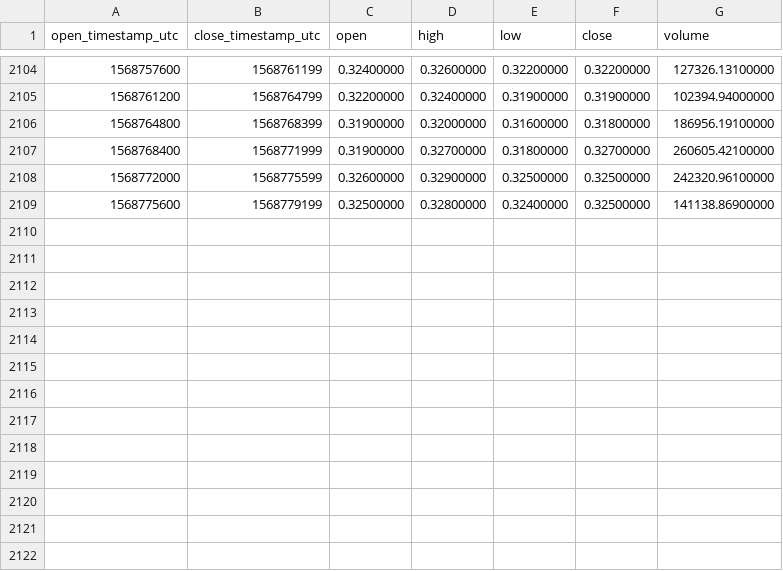
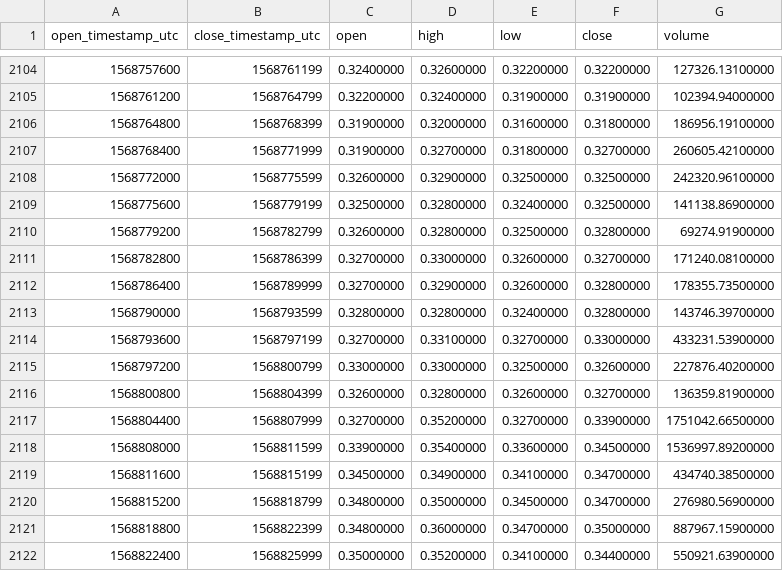
Before and after one commit to cryptobigbro/binance-ALGOUSDT, a CSV file: binance-ALGOUSDT-1h.csv, drawn as a sheet; only a part is shown, gaps mark what is left out; the diff names each change by its address in the sheet, - before the commit and + after, or states it on an @@ line.

Commit message:
Update OHLCV data.

```diff
--- a/binance-ALGOUSDT-1h.csv
+++ b/binance-ALGOUSDT-1h.csv
+row 2110: 1568779200 | 1568782799 | 0.32600000 | 0.32800000 | 0.32500000 | 0.32800000 | 69274.91900000
+row 2111: 1568782800 | 1568786399 | 0.32700000 | 0.33000000 | 0.32600000 | 0.32700000 | 171240.08100000
+row 2112: 1568786400 | 1568789999 | 0.32700000 | 0.32900000 | 0.32600000 | 0.32800000 | 178355.73500000
+row 2113: 1568790000 | 1568793599 | 0.32800000 | 0.32800000 | 0.32400000 | 0.32800000 | 143746.39700000
+row 2114: 1568793600 | 1568797199 | 0.32700000 | 0.33100000 | 0.32700000 | 0.33000000 | 433231.53900000
+row 2115: 1568797200 | 1568800799 | 0.33000000 | 0.33000000 | 0.32500000 | 0.32600000 | 227876.40200000
+row 2116: 1568800800 | 1568804399 | 0.32600000 | 0.32800000 | 0.32600000 | 0.32700000 | 136359.81900000
+row 2117: 1568804400 | 1568807999 | 0.32700000 | 0.35200000 | 0.32700000 | 0.33900000 | 1751042.66500000
+row 2118: 1568808000 | 1568811599 | 0.33900000 | 0.35400000 | 0.33600000 | 0.34500000 | 1536997.89200000
+row 2119: 1568811600 | 1568815199 | 0.34500000 | 0.34900000 | 0.34100000 | 0.34700000 | 434740.38500000
+row 2120: 1568815200 | 1568818799 | 0.34800000 | 0.35000000 | 0.34500000 | 0.34700000 | 276980.56900000
+row 2121: 1568818800 | 1568822399 | 0.34800000 | 0.36000000 | 0.34700000 | 0.35000000 | 887967.15900000
+row 2122: 1568822400 | 1568825999 | 0.35000000 | 0.35200000 | 0.34100000 | 0.34400000 | 550921.63900000
```
